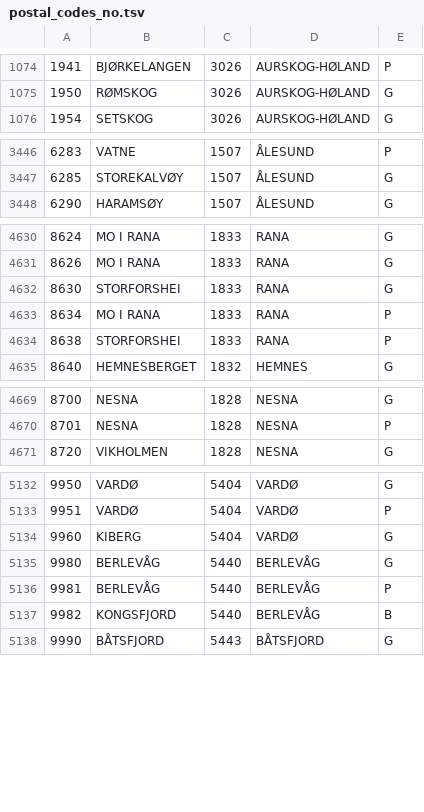
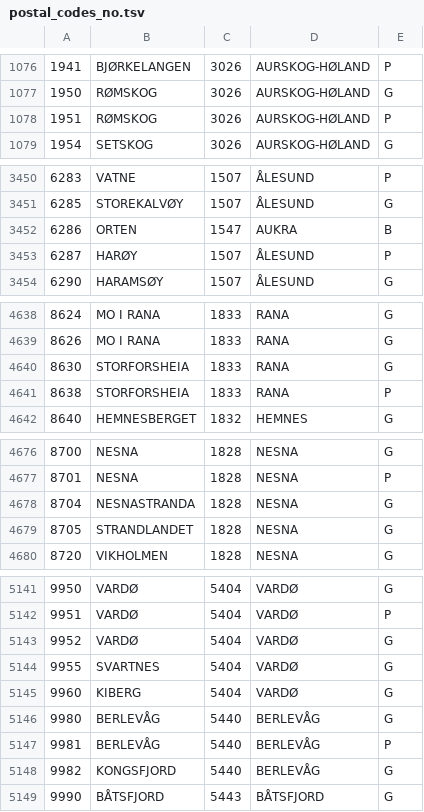
Before and after one commit to navikt/pam-geography, a TSV file: src/main/resources/postal_codes_no.tsv, drawn as a sheet; only a part is shown, gaps mark what is left out; the diff covers the shown part only.

```diff
--- a/src/main/resources/postal_codes_no.tsv
+++ b/src/main/resources/postal_codes_no.tsv
@@ -1075,2 +1077,3 @@
 1950	RØMSKOG	3026	AURSKOG-HØLAND	G
+1951	RØMSKOG	3026	AURSKOG-HØLAND	P
 1954	SETSKOG	3026	AURSKOG-HØLAND	G
@@ -3447,2 +3451,4 @@
 6285	STOREKALVØY	1507	ÅLESUND	G
+6286	ORTEN	1547	AUKRA	B
+6287	HARØY	1507	ÅLESUND	P
 6290	HARAMSØY	1507	ÅLESUND	G
@@ -4631,5 +4639,4 @@
 8626	MO I RANA	1833	RANA	G
-8630	STORFORSHEI	1833	RANA	G
-8634	MO I RANA	1833	RANA	P
-8638	STORFORSHEI	1833	RANA	P
+8630	STORFORSHEIA	1833	RANA	G
+8638	STORFORSHEIA	1833	RANA	P
 8640	HEMNESBERGET	1832	HEMNES	G
@@ -4670,2 +4677,4 @@
 8701	NESNA	1828	NESNA	P
+8704	NESNASTRANDA	1828	NESNA	G
+8705	STRANDLANDET	1828	NESNA	G
 8720	VIKHOLMEN	1828	NESNA	G
@@ -5133,2 +5142,4 @@
 9951	VARDØ	5404	VARDØ	P
+9952	VARDØ	5404	VARDØ	G
+9955	SVARTNES	5404	VARDØ	G
 9960	KIBERG	5404	VARDØ	G
@@ -5136,3 +5147,3 @@
 9981	BERLEVÅG	5440	BERLEVÅG	P
-9982	KONGSFJORD	5440	BERLEVÅG	B
+9982	KONGSFJORD	5440	BERLEVÅG	G
 9990	BÅTSFJORD	5443	BÅTSFJORD	G
```
Also changed, not shown: 11 added rows, 6 removed rows and 4 edited cells elsewhere in this file.
